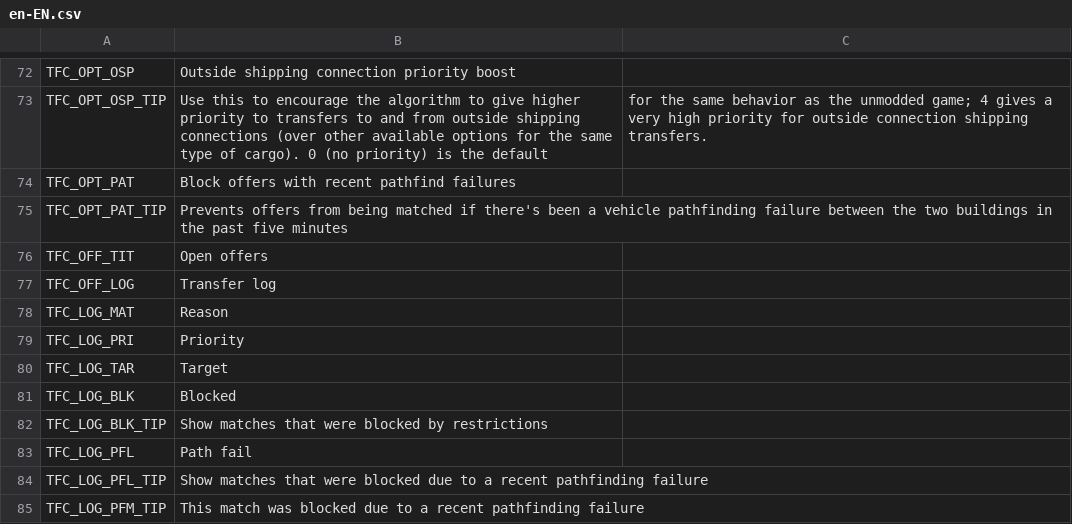
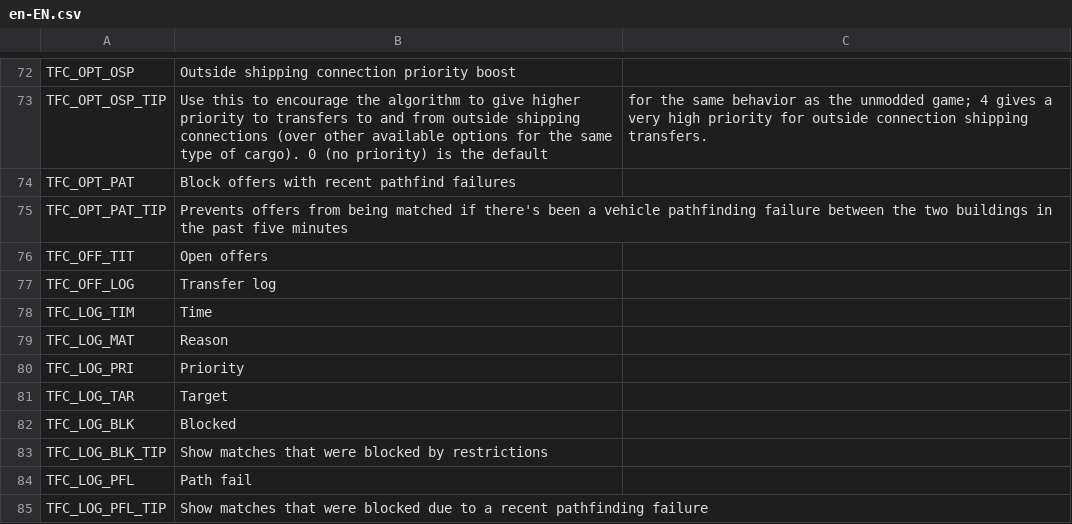
Before and after one commit to algernon-A/TransferController, a CSV file: Translations/en-EN.csv, drawn as a sheet; only a part is shown, gaps mark what is left out; the shorter side is filled out with more unchanged rows; the diff names each change by its address in the sheet, - before the commit and + after, or states it on an @@ line.

Commit message:
Add timestamps to logging entries.

```diff
--- a/Translations/en-EN.csv
+++ b/Translations/en-EN.csv
+row 78: TFC_LOG_TIM | Time
```
Also changed, not shown: 4 other files.
